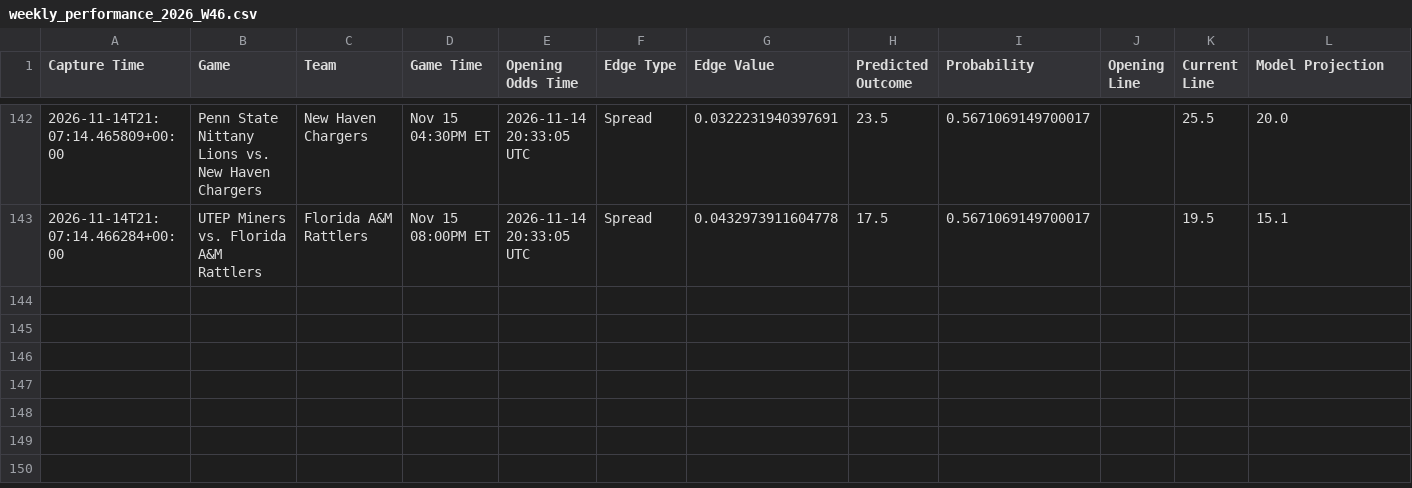
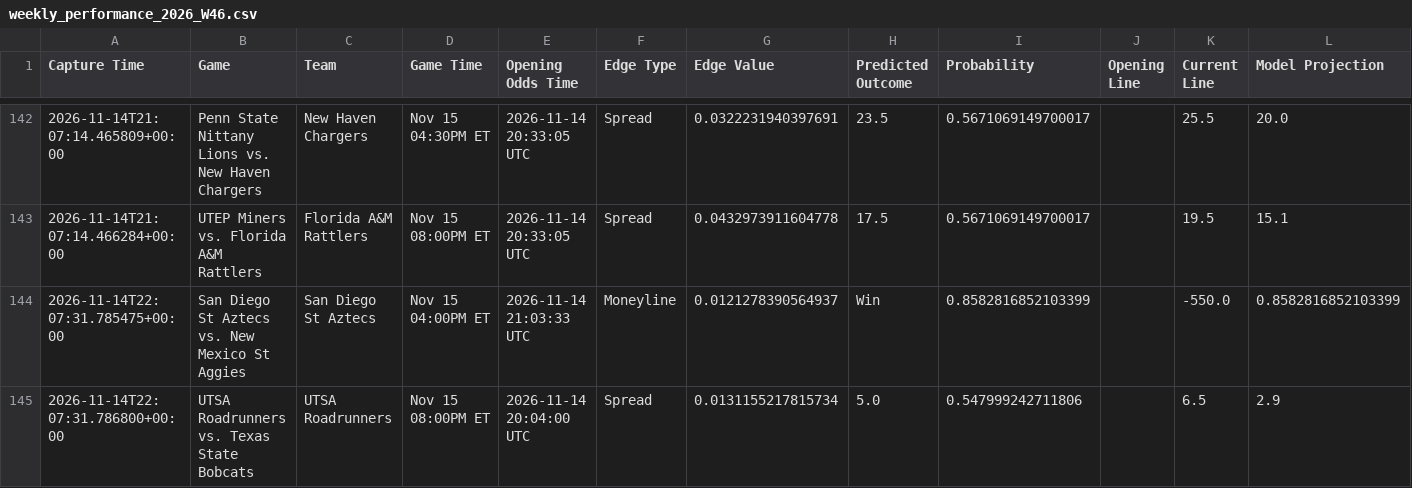
Before and after one commit to trashduty/kp_test, a CSV file: performance_tracking/weekly_performance_2026_W46.csv, drawn as a sheet; only a part is shown, gaps mark what is left out; the diff names each change by its address in the sheet, - before the commit and + after, or states it on an @@ line.

```diff
--- a/performance_tracking/weekly_performance_2026_W46.csv
+++ b/performance_tracking/weekly_performance_2026_W46.csv
+row 144: 2026-11-14T22:07:31.785475+00:00 | San Diego St Aztecs vs. New Mexico St Aggies | San Diego St Aztecs | Nov 15 04:00PM ET | 2026-11-14 21:03:33 UTC | Moneyline | 0.0121278390564937 | Win | 0.8582816852103399 |  | -550.0 | 0.8582816852103399
+row 145: 2026-11-14T22:07:31.786800+00:00 | UTSA Roadrunners vs. Texas State Bobcats | UTSA Roadrunners | Nov 15 08:00PM ET | 2026-11-14 20:04:00 UTC | Spread | 0.0131155217815734 | 5.0 | 0.547999242711806 |  | 6.5 | 2.9
```
Also changed, not shown: 1 other file.
